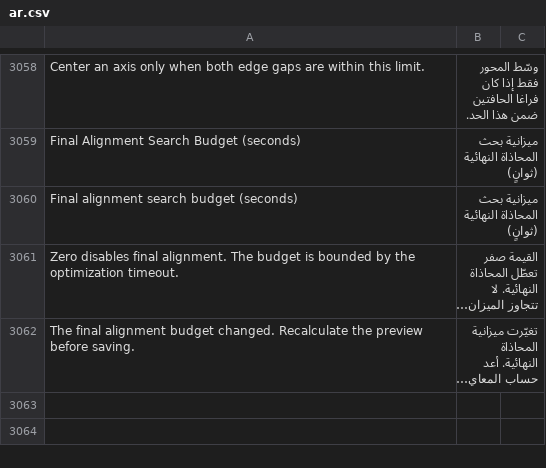
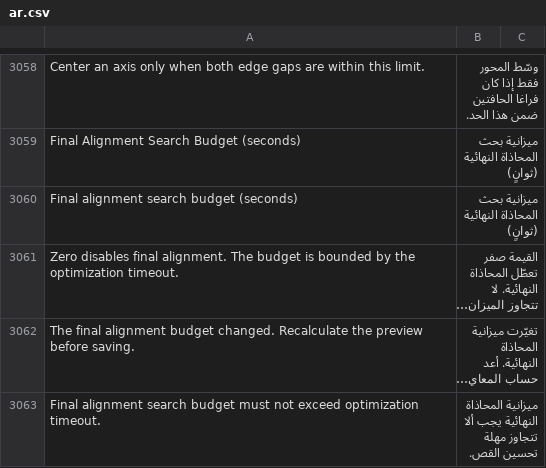
Before and after one commit to Hasan-Alhendi/almdina-erp, a CSV file: almdina_erp/translations/ar.csv, drawn as a sheet; only a part is shown, gaps mark what is left out; long unchanged cells end in …; the diff names each change by its address in the sheet, - before the commit and + after, or states it on an @@ line.

Commit message:
i18n(settings): localize final alignment budget validation

```diff
--- a/almdina_erp/translations/ar.csv
+++ b/almdina_erp/translations/ar.csv
+row 3063: Final alignment search budget must not exceed optimization timeout. | ميزانية المحاذاة النهائية يجب ألا تتجاوز مهلة تحسين القص.
```
